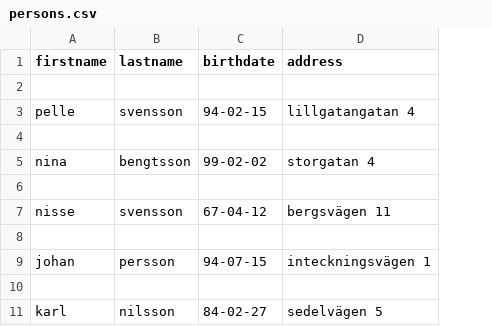
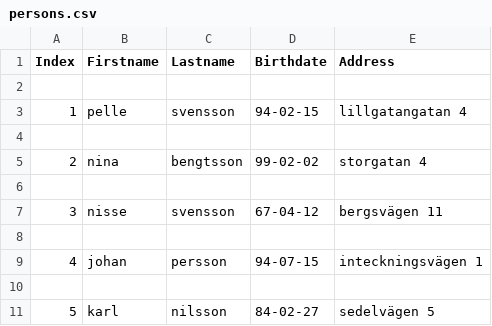
Before and after one commit to mindriddler/Group-Assignment-Team-8, a CSV file: data/persons.csv, drawn as a sheet; addresses are those after the commit; the diff names each change by its address in the sheet, - before the commit and + after, or states it on an @@ line.

```diff
--- a/data/persons.csv
+++ b/data/persons.csv
+column A (Index), rows 3-11: 1 |  | 2 |  | 3 |  | 4 |  | 5
-B1: firstname
+B1: Firstname
-C1: lastname
+C1: Lastname
-D1: birthdate
+D1: Birthdate
-E1: address
+E1: Address
```
Also changed, not shown: 6 other files.
